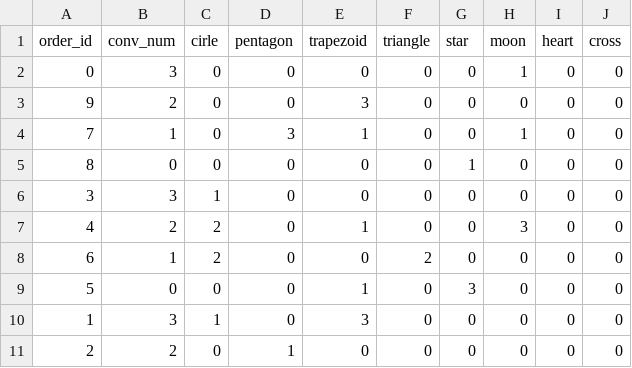
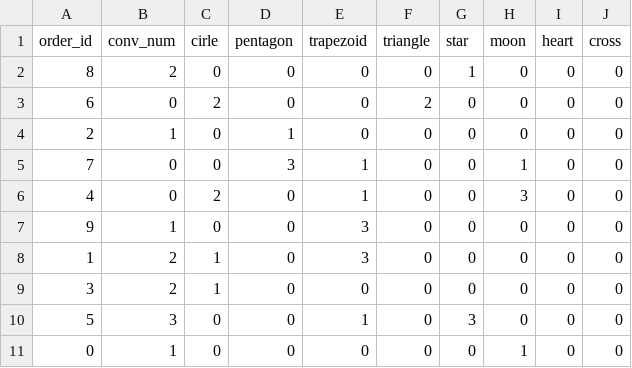
Before and after one commit to benFogerty/ConveyorCase2, a CSV file: results/GeneticAlgorithm/2026-02-27_12-25-57/input.csv, drawn as a sheet.

```diff
--- a/results/GeneticAlgorithm/2026-02-27_12-25-57/input.csv
+++ b/results/GeneticAlgorithm/2026-02-27_12-25-57/input.csv
@@ -1,11 +1,11 @@
 order_id,conv_num,cirle,pentagon,trapezoid,triangle,star,moon,heart,cross
-0,3,0,0,0,0,0,1,0,0
-9,2,0,0,3,0,0,0,0,0
-7,1,0,3,1,0,0,1,0,0
-8,0,0,0,0,0,1,0,0,0
-3,3,1,0,0,0,0,0,0,0
-4,2,2,0,1,0,0,3,0,0
-6,1,2,0,0,2,0,0,0,0
-5,0,0,0,1,0,3,0,0,0
-1,3,1,0,3,0,0,0,0,0
-2,2,0,1,0,0,0,0,0,0
+8,2,0,0,0,0,1,0,0,0
+6,0,2,0,0,2,0,0,0,0
+2,1,0,1,0,0,0,0,0,0
+7,0,0,3,1,0,0,1,0,0
+4,0,2,0,1,0,0,3,0,0
+9,1,0,0,3,0,0,0,0,0
+1,2,1,0,3,0,0,0,0,0
+3,2,1,0,0,0,0,0,0,0
+5,3,0,0,1,0,3,0,0,0
+0,1,0,0,0,0,0,1,0,0
```
Also changed, not shown: results/GeneticAlgorithm/2026-02-26_16-18-01/input.csv, results/GeneticAlgorithm/2026-02-27_12-25-49/input.csv, 56 other files.
